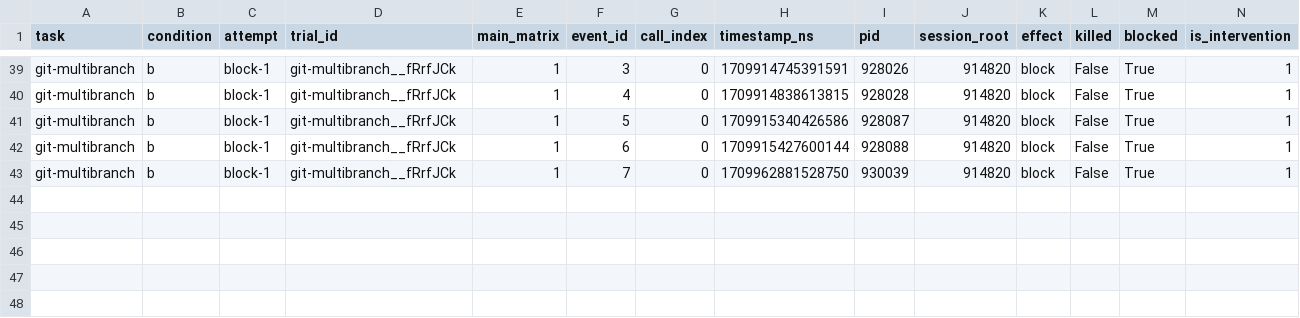
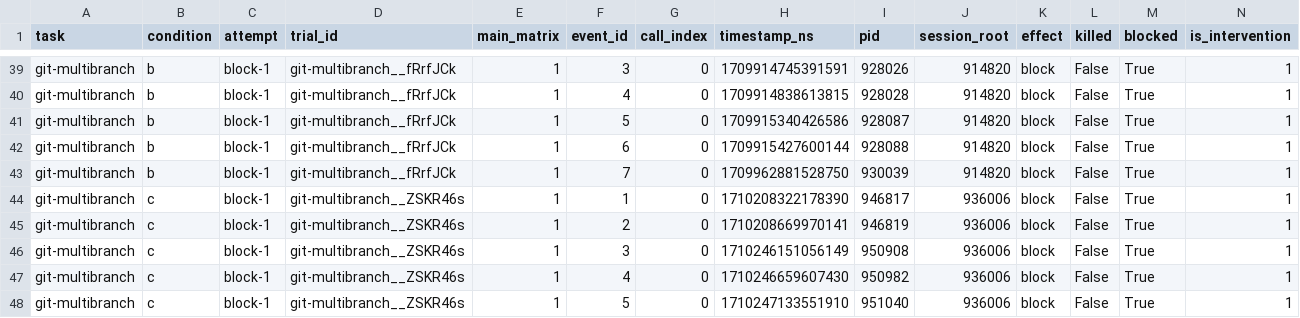
Before and after one commit to eunomia-bpf/ActPlane, a CSV file: docs/empirical-study/benign-utility/benchmark/network/results/interventions.csv, drawn as a sheet; only a part is shown, gaps mark what is left out; rows hold the shown columns only; the diff names each change by its address in the sheet, - before the commit and + after, or states it on an @@ line.

Commit message:
Record five network outcomes and verified policy/scope receipts

```diff
--- a/docs/empirical-study/benign-utility/benchmark/network/results/interventions.csv
+++ b/docs/empirical-study/benign-utility/benchmark/network/results/interventions.csv
+row 44: git-multibranch | c | block-1 | git-multibranch__ZSKR46s | 1 | 1 | 0 | 1710208322178390 | 946817 | 936006 | block | False | True | 1
+row 45: git-multibranch | c | block-1 | git-multibranch__ZSKR46s | 1 | 2 | 0 | 1710208669970141 | 946819 | 936006 | block | False | True | 1
+row 46: git-multibranch | c | block-1 | git-multibranch__ZSKR46s | 1 | 3 | 0 | 1710246151056149 | 950908 | 936006 | block | False | True | 1
+row 47: git-multibranch | c | block-1 | git-multibranch__ZSKR46s | 1 | 4 | 0 | 1710246659607430 | 950982 | 936006 | block | False | True | 1
+row 48: git-multibranch | c | block-1 | git-multibranch__ZSKR46s | 1 | 5 | 0 | 1710247133551910 | 951040 | 936006 | block | False | True | 1
```
Also changed, not shown: docs/empirical-study/benign-utility/benchmark/network/results/calls.csv, docs/empirical-study/benign-utility/benchmark/network/results/scope-audit.csv, 7 other files.
